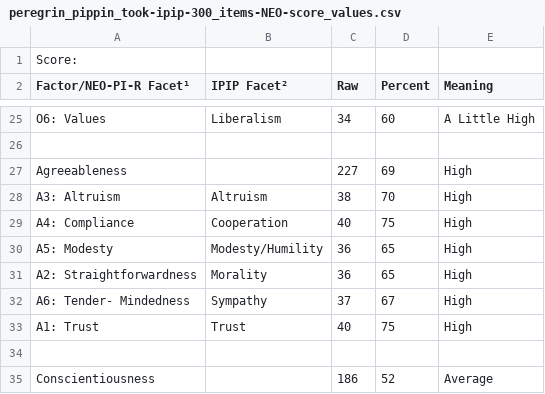
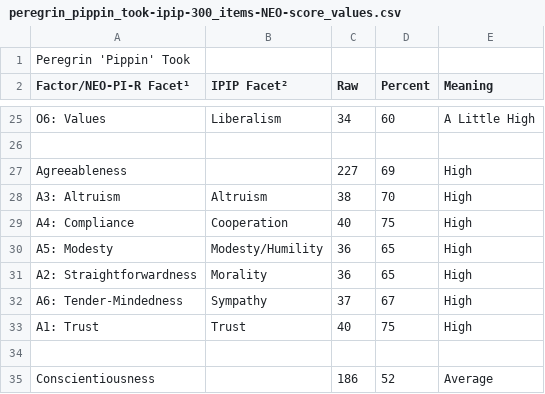
Before and after one commit to tomwhartung/five_factor_model, a CSV file: results/movies/lord_of_the_rings/peregrin_pippin_took-ipip-300_items-NEO-score_values.csv, drawn as a sheet; only a part is shown, gaps mark what is left out.

Commit message:
Added the name and fixed the errant space in peregrin_pippin_took-ipip-300_items-NEO-score_values.csv .

```diff
--- a/results/movies/lord_of_the_rings/peregrin_pippin_took-ipip-300_items-NEO-score_values.csv
+++ b/results/movies/lord_of_the_rings/peregrin_pippin_took-ipip-300_items-NEO-score_values.csv
@@ -1,2 +1,2 @@
-Score:,,,,
+Peregrin 'Pippin' Took,,,,
 Factor/NEO-PI-R Facet¹,IPIP Facet²,Raw,Percent,Meaning
@@ -31,3 +31,3 @@ A5: Modesty ,Modesty/Humility,36,65,High
 A2: Straightforwardness ,Morality,36,65,High
-A6: Tender- Mindedness ,Sympathy,37,67,High
+A6: Tender-Mindedness ,Sympathy,37,67,High
 A1: Trust ,Trust,40,75,High
```
